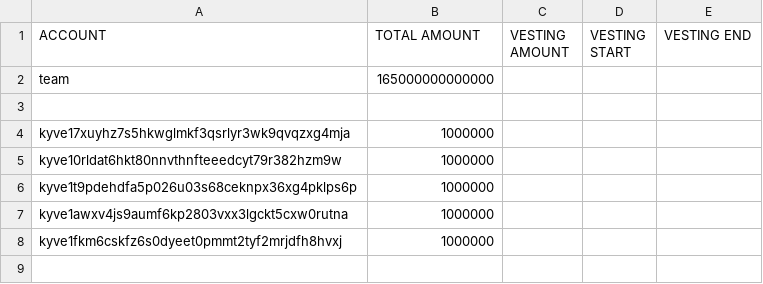
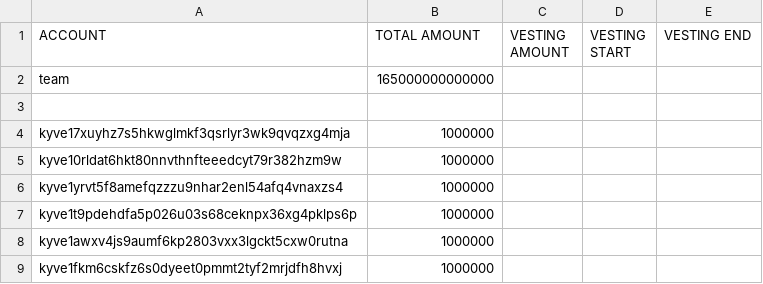
Before and after one commit to KYVENetwork/networks, a CSV file: kyve-1/data/accounts.csv, drawn as a sheet; the diff names each change by its address in the sheet, - before the commit and + after, or states it on an @@ line.

Commit message:
feat(`kyve-1`): Finoa Consensus Services gentx (#26)
Co-authored-by: John Letey <john@kyve.network>

```diff
--- a/kyve-1/data/accounts.csv
+++ b/kyve-1/data/accounts.csv
+row 6: kyve1yrvt5f8amefqzzzu9nhar2enl54afq4vnaxzs4 | 1000000
```
Also changed, not shown: 2 other files.
